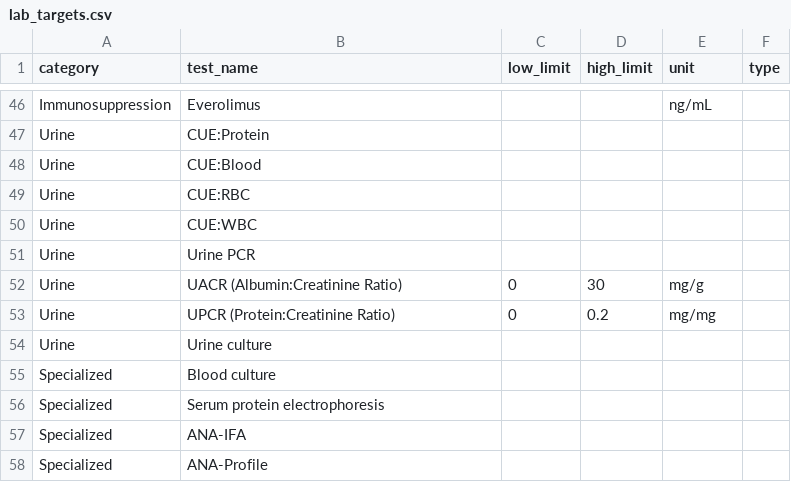
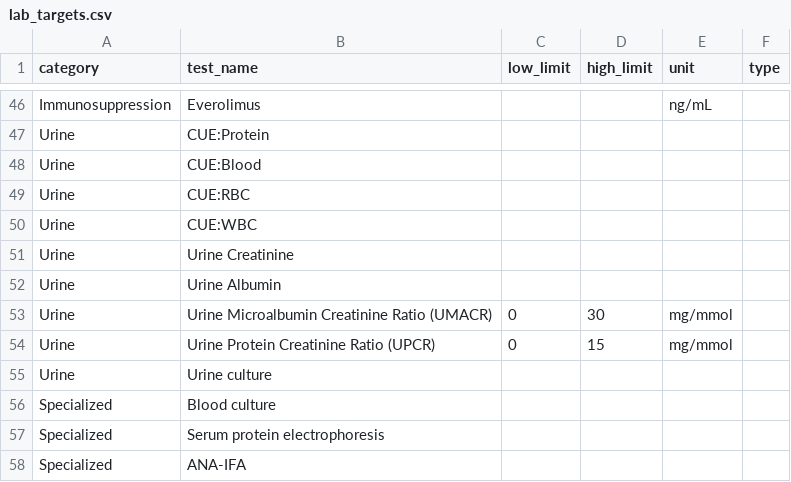
Before and after one commit to drseerapani-coder/RenalIQ2, a CSV file: lab_targets.csv, drawn as a sheet; only a part is shown, gaps mark what is left out; the shorter side is filled out with more unchanged rows.

```diff
--- a/lab_targets.csv
+++ b/lab_targets.csv
@@ -50,5 +50,6 @@ Urine,CUE:RBC,,,,
 Urine,CUE:WBC,,,,
-Urine,Urine PCR,,,,
-Urine,UACR (Albumin:Creatinine Ratio),0,30,mg/g,
-Urine,UPCR (Protein:Creatinine Ratio),0,0.2,mg/mg,
+Urine,Urine Creatinine,,,,
+Urine,Urine Albumin,,,,
+Urine,Urine Microalbumin Creatinine Ratio (UMACR),0,30,mg/mmol,
+Urine,Urine Protein Creatinine Ratio (UPCR),0,15,mg/mmol,
 Urine,Urine culture,,,,
```
Also changed, not shown: 1 other file.
